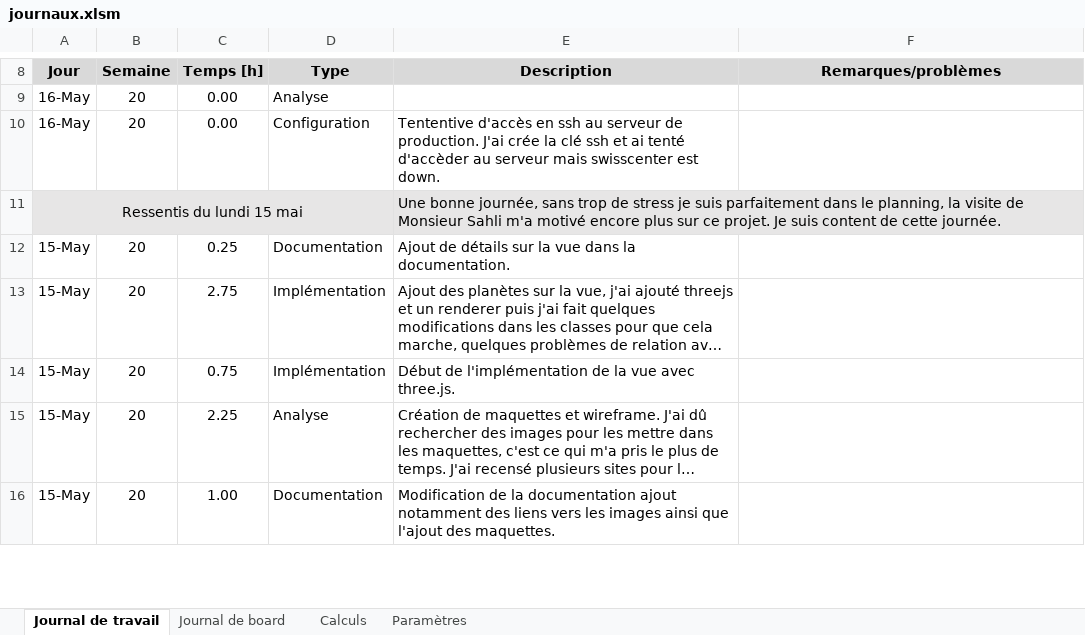
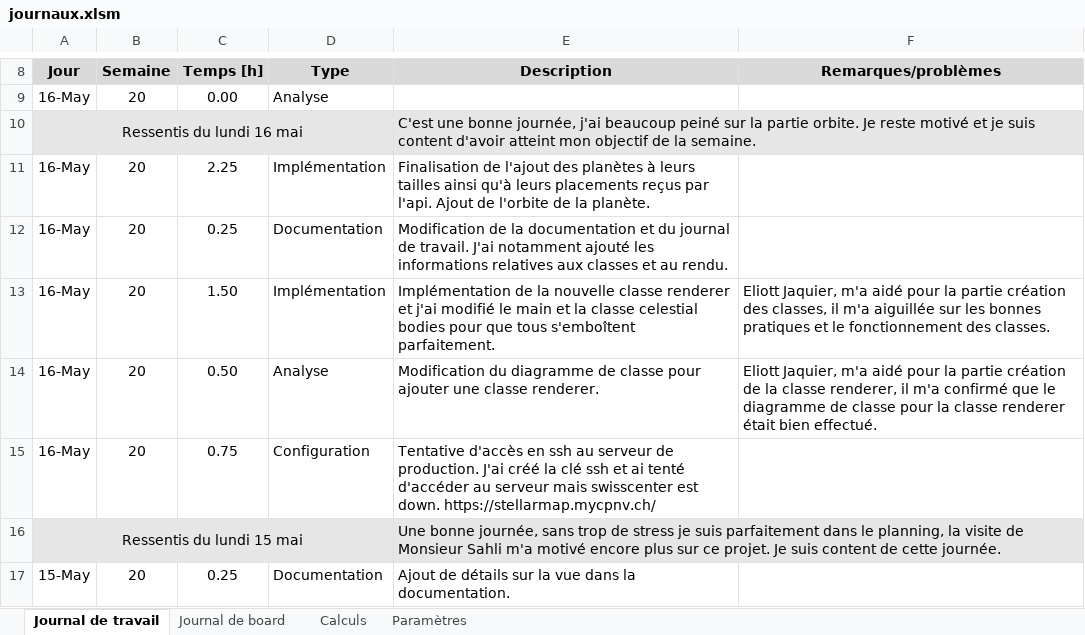
Before and after one commit to JuilletMikael/TPI-stellarmap-3D, an Excel workbook: documents/journaux.xlsm, sheet Journal de travail, drawn as a sheet; only a part is shown, gaps mark what is left out; the shorter side is filled out with more unchanged rows; long unchanged cells end in …; values as stored, in another font and other column widths than the file's, no borders; charts and pictures not drawn; addresses are those after the commit; the diff names each change by its address in the sheet, - before the commit and + after, or states it on an @@ line.

```diff
--- a/documents/journaux.xlsm (sheet Journal de travail)
+++ b/documents/journaux.xlsm (sheet Journal de travail)
+row 10: Ressentis du lundi 16 mai |  |  |  | C'est une bonne journée, j'ai beaucoup peiné sur la partie orbite. Je reste motivé et je suis content d'avoir atteint mon objectif de la semaine.
+row 11: 16-May | 20 | 2.25 | Implémentation | Finalisation de l'ajout des planètes à leurs tailles ainsi qu'à leurs placements reçus par l'api. Ajout de l'orbite de la planète.
+row 12: 16-May | 20 | 0.25 | Documentation | Modification de la documentation et du journal de travail. J'ai notamment ajouté les informations relatives aux classes et au rendu.
+row 13: 16-May | 20 | 1.50 | Implémentation | Implémentation de la nouvelle classe renderer et j'ai modifié le main et la classe celestial bodies pour que tous s'emboîtent parfaitement. | Eliott Jaquier, m'a aidé pour la partie création des classes, il m'a aiguillée sur les bonnes pratiques et le fonctionnement des classes.
+row 14: 16-May | 20 | 0.50 | Analyse | Modification du diagramme de classe pour ajouter une classe renderer. | Eliott Jaquier, m'a aidé pour la partie création de la classe renderer, il m'a confirmé que le diagramme de classe pour la classe renderer était bien effectué.
-C15 (Temps [h]): 0.00
+C15 (Temps [h]): 0.75
-E15 (Description): Tententive d'accès en ssh au serveur de production. J'ai crée la clé ssh et ai tenté d'accèder au serveur mais swisscenter est down.
+E15 (Description): Tentative d'accès en ssh au serveur de production. J'ai créé la clé ssh et ai tenté d'accéder au serveur mais swisscenter est down. https://stellarmap.mycpnv.ch/
```
Also changed, not shown: sheet Calculs, formulas that keep their value, 8 other files.
